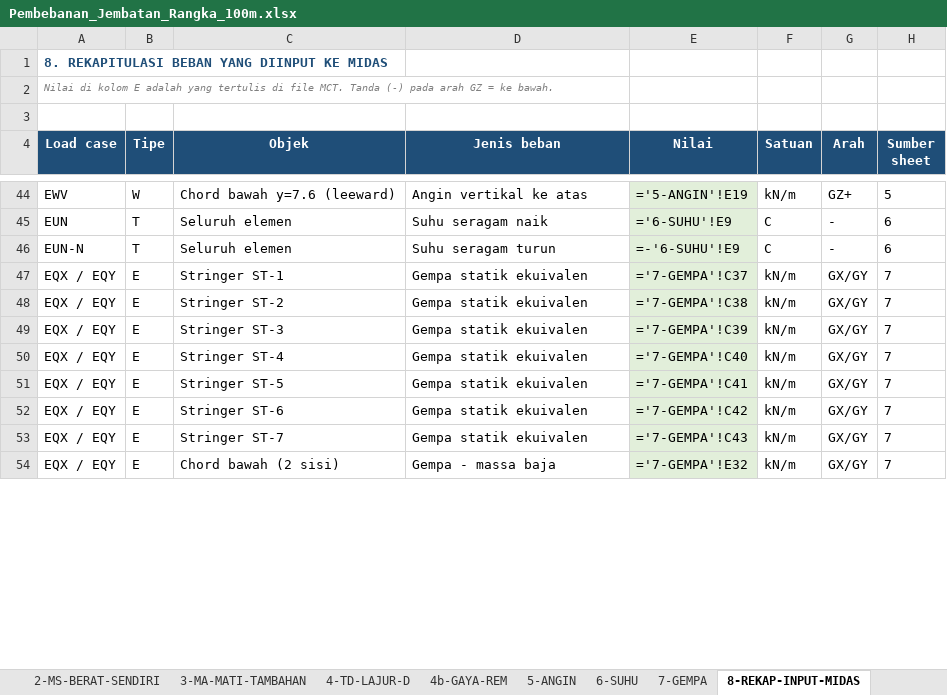
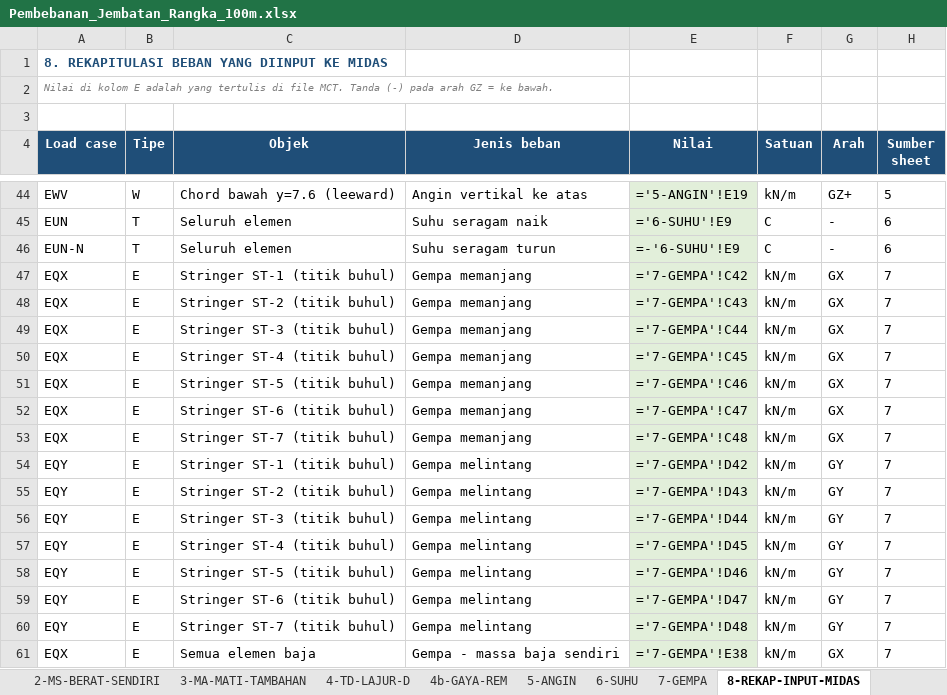
Before and after one commit to STRATAWMA/wordtek, an Excel workbook: jembatan_100m/Pembebanan_Jembatan_Rangka_100m.xlsx, sheet 8-REKAP-INPUT-MIDAS, drawn as a sheet; only a part is shown, gaps mark what is left out; values as stored, in another font and other column widths than the file's, no borders; formulas without a stored value are shown as written; addresses are those after the commit; the diff covers the shown part only; the diff names each change by its address in the sheet, - before the commit and + after, or states it on an @@ line.

```diff
--- a/jembatan_100m/Pembebanan_Jembatan_Rangka_100m.xlsx (sheet 8-REKAP-INPUT-MIDAS)
+++ b/jembatan_100m/Pembebanan_Jembatan_Rangka_100m.xlsx (sheet 8-REKAP-INPUT-MIDAS)
-A47:A51 (Load case): EQX / EQY
+A47:A51 (Load case): EQX
-C47 (Objek): Stringer ST-1
+C47 (Objek): Stringer ST-1 (titik buhul)
-D47:D51 (Jenis beban): Gempa statik ekuivalen
+D47:D51 (Jenis beban): Gempa memanjang
-E47 (Nilai): ='7-GEMPA'!C37
+E47 (Nilai): ='7-GEMPA'!C42
-G47:G51 (Arah): GX/GY
+G47:G51 (Arah): GX
-C48 (Objek): Stringer ST-2
+C48 (Objek): Stringer ST-2 (titik buhul)
-E48 (Nilai): ='7-GEMPA'!C38
+E48 (Nilai): ='7-GEMPA'!C43
-C49 (Objek): Stringer ST-3
+C49 (Objek): Stringer ST-3 (titik buhul)
-E49 (Nilai): ='7-GEMPA'!C39
+E49 (Nilai): ='7-GEMPA'!C44
-C50 (Objek): Stringer ST-4
+C50 (Objek): Stringer ST-4 (titik buhul)
-E50 (Nilai): ='7-GEMPA'!C40
+E50 (Nilai): ='7-GEMPA'!C45
-C51 (Objek): Stringer ST-5
+C51 (Objek): Stringer ST-5 (titik buhul)
-E51 (Nilai): ='7-GEMPA'!C41
+E51 (Nilai): ='7-GEMPA'!C46
+row 52: EQX | E | Stringer ST-6 (titik buhul) | Gempa memanjang | ='7-GEMPA'!C47 | kN/m | GX | 7
+row 53: EQX | E | Stringer ST-7 (titik buhul) | Gempa memanjang | ='7-GEMPA'!C48 | kN/m | GX | 7
-A54:A55 (Load case): EQX / EQY
+A54:A55 (Load case): EQY
-C54 (Objek): Stringer ST-6
+C54 (Objek): Stringer ST-1 (titik buhul)
-D54:D55 (Jenis beban): Gempa statik ekuivalen
+D54:D55 (Jenis beban): Gempa melintang
-E54 (Nilai): ='7-GEMPA'!C42
+E54 (Nilai): ='7-GEMPA'!D42
-G54:G55 (Arah): GX/GY
+G54:G55 (Arah): GY
-C55 (Objek): Stringer ST-7
+C55 (Objek): Stringer ST-2 (titik buhul)
-E55 (Nilai): ='7-GEMPA'!C43
+E55 (Nilai): ='7-GEMPA'!D43
+row 56: EQY | E | Stringer ST-3 (titik buhul) | Gempa melintang | ='7-GEMPA'!D44 | kN/m | GY | 7
+row 57: EQY | E | Stringer ST-4 (titik buhul) | Gempa melintang | ='7-GEMPA'!D45 | kN/m | GY | 7
+row 58: EQY | E | Stringer ST-5 (titik buhul) | Gempa melintang | ='7-GEMPA'!D46 | kN/m | GY | 7
+row 59: EQY | E | Stringer ST-6 (titik buhul) | Gempa melintang | ='7-GEMPA'!D47 | kN/m | GY | 7
+row 60: EQY | E | Stringer ST-7 (titik buhul) | Gempa melintang | ='7-GEMPA'!D48 | kN/m | GY | 7
-A61 (Load case): EQX / EQY
+A61 (Load case): EQX
-C61 (Objek): Chord bawah (2 sisi)
+C61 (Objek): Semua elemen baja
-D61 (Jenis beban): Gempa - massa baja
+D61 (Jenis beban): Gempa - massa baja sendiri
-E61 (Nilai): ='7-GEMPA'!E32
+E61 (Nilai): ='7-GEMPA'!E38
-G61 (Arah): GX/GY
+G61 (Arah): GX
```
Also changed, not shown: 5 edited cells elsewhere in this sheet, sheet 7-GEMPA, sheet 0-INPUT, sheet 9-VERIFIKASI-MIDAS, sheet 3-MA-MATI-TAMBAHAN, 6 other files.
